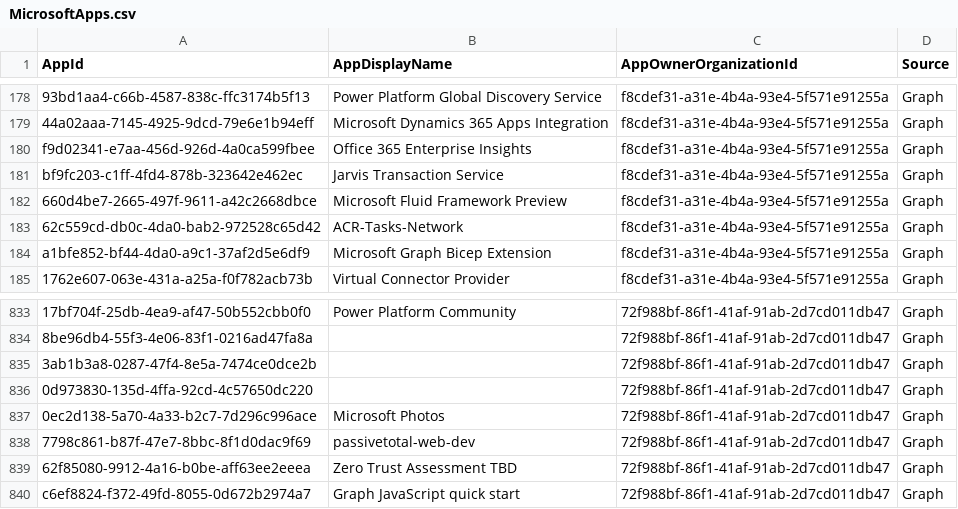
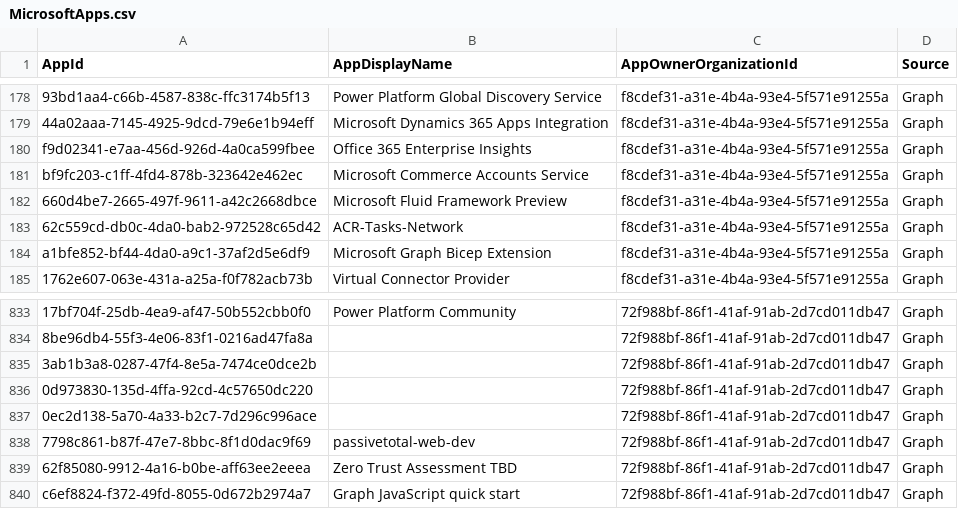
Before and after one commit to merill/microsoft-info, a CSV file: _info/MicrosoftApps.csv, drawn as a sheet; only a part is shown, gaps mark what is left out.

```diff
--- a/_info/MicrosoftApps.csv
+++ b/_info/MicrosoftApps.csv
@@ -180,3 +180,3 @@
 "f9d02341-e7aa-456d-926d-4a0ca599fbee","Office 365 Enterprise Insights","f8cdef31-a31e-4b4a-93e4-5f571e91255a","Graph"
-"bf9fc203-c1ff-4fd4-878b-323642e462ec","Jarvis Transaction Service","f8cdef31-a31e-4b4a-93e4-5f571e91255a","Graph"
+"bf9fc203-c1ff-4fd4-878b-323642e462ec","Microsoft Commerce Accounts Service","f8cdef31-a31e-4b4a-93e4-5f571e91255a","Graph"
 "660d4be7-2665-497f-9611-a42c2668dbce","Microsoft Fluid Framework Preview","f8cdef31-a31e-4b4a-93e4-5f571e91255a","Graph"
@@ -836,3 +836,3 @@
 "0d973830-135d-4ffa-92cd-4c57650dc220","","72f988bf-86f1-41af-91ab-2d7cd011db47","Graph"
-"0ec2d138-5a70-4a33-b2c7-7d296c996ace","Microsoft Photos","72f988bf-86f1-41af-91ab-2d7cd011db47","Graph"
+"0ec2d138-5a70-4a33-b2c7-7d296c996ace","","72f988bf-86f1-41af-91ab-2d7cd011db47","Graph"
 "7798c861-b87f-47e7-8bbc-8f1d0dac9f69","passivetotal-web-dev","72f988bf-86f1-41af-91ab-2d7cd011db47","Graph"
```
Also changed, not shown: 1 other file.
